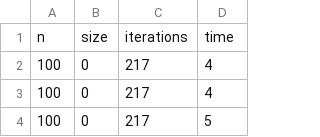
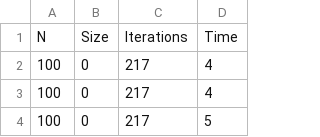
Before and after one commit to JordyAaldering/Parallel-Computing, a CSV file: Project03/Evaluation/relax.csv, drawn as a sheet; only a part is shown.

```diff
--- a/Project03/Evaluation/relax.csv
+++ b/Project03/Evaluation/relax.csv
@@ -1,2 +1,2 @@
-n,size,iterations,time
+N,Size,Iterations,Time
 100,0,217,4
```
Also changed, not shown: Project03/Evaluation/mpi.csv, 1 other file.
